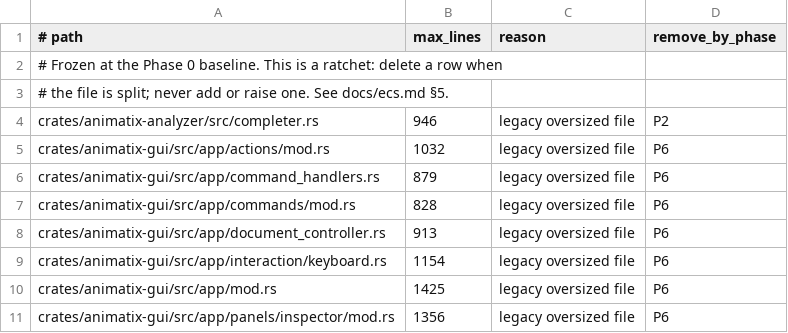
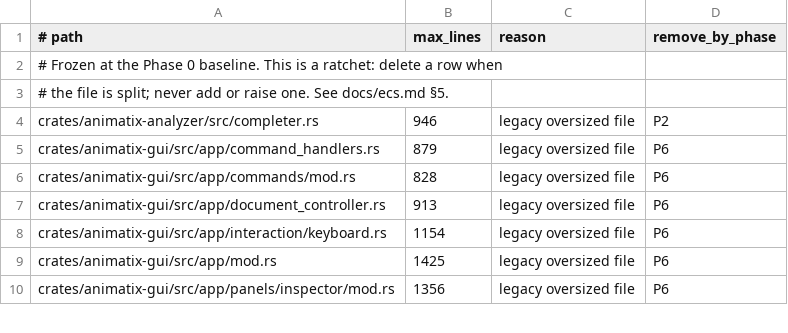
Before and after one commit to j4ger/animatix, a TSV file: scripts/file-size-allowlist.tsv, drawn as a sheet; only a part is shown.

Commit message:
refactor: move legend data into an ECS component

```diff
--- a/scripts/file-size-allowlist.tsv
+++ b/scripts/file-size-allowlist.tsv
@@ -4,3 +4,2 @@
 crates/animatix-analyzer/src/completer.rs	946	legacy oversized file	P2
-crates/animatix-gui/src/app/actions/mod.rs	1032	legacy oversized file	P6
 crates/animatix-gui/src/app/command_handlers.rs	879	legacy oversized file	P6
```
Also changed, not shown: 23 other files.
